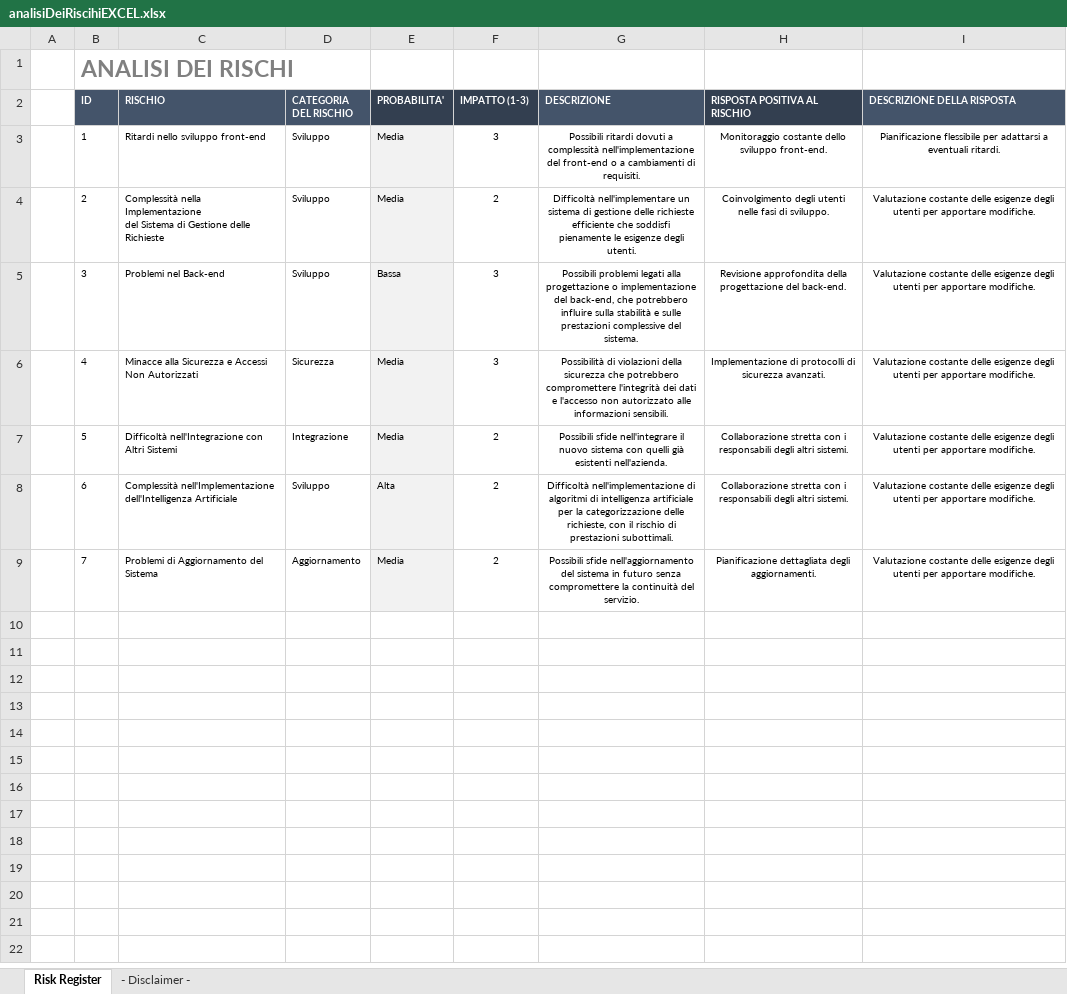
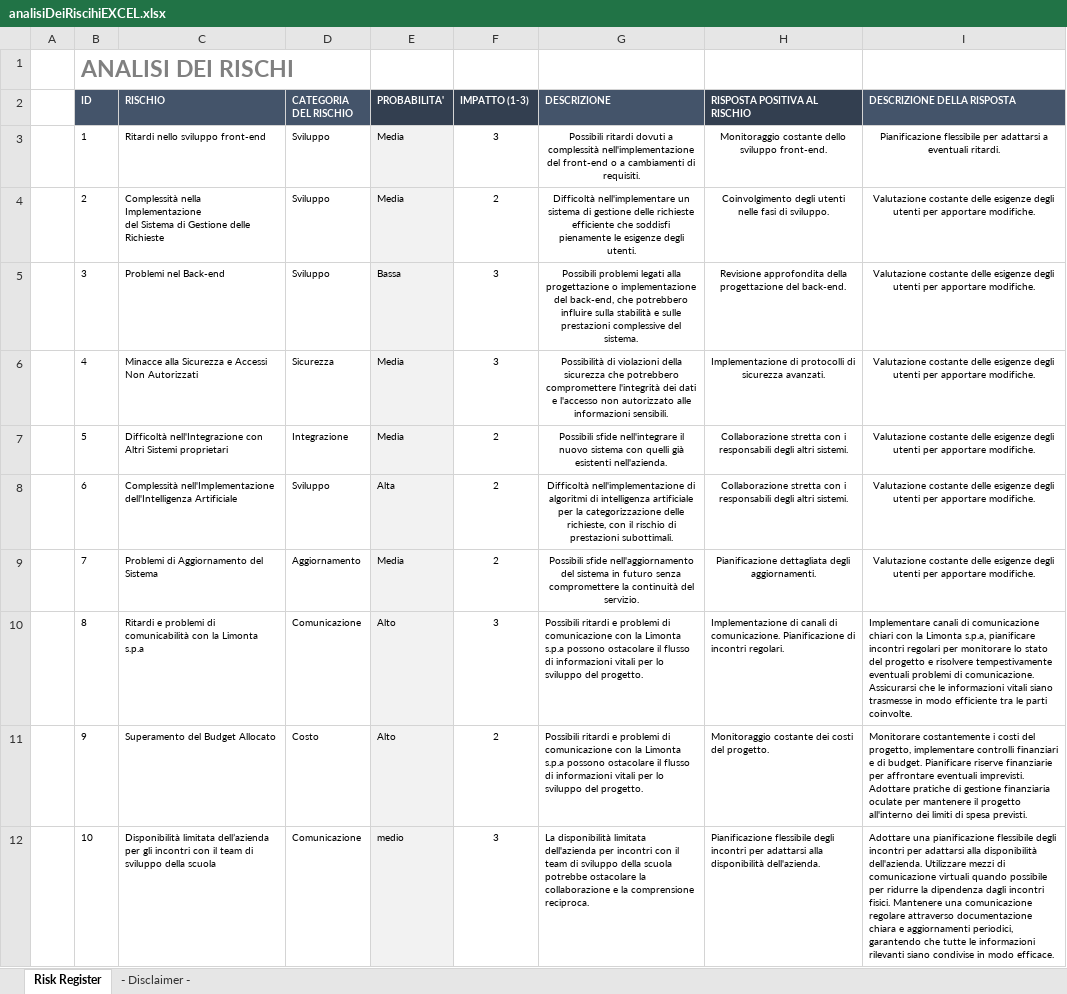
Before and after one commit to TommasoMardegan/ProgettoTicketing, an Excel workbook: analisi dei rischi/analisiDeiRiscihiEXCEL.xlsx, sheet Risk Register, drawn as a sheet; values as stored, in another font and other column widths than the file's, no borders; conditional formats not drawn; the diff names each change by its address in the sheet, - before the commit and + after, or states it on an @@ line.

Commit message:
aggiornamento analisi dei rischi
aggiornamento analisi dei rischi con nuovi rischi

```diff
--- a/analisi dei rischi/analisiDeiRiscihiEXCEL.xlsx (sheet Risk Register)
+++ b/analisi dei rischi/analisiDeiRiscihiEXCEL.xlsx (sheet Risk Register)
-C7 (RISCHIO): …Altri Sistemi
+C7 (RISCHIO): …Altri Sistemi proprietari
+row 10:  | 8 | Ritardi e problemi di comunicabilità con la Limonta s.p.a | Comunicazione | Alto | 3 | Possibili ritardi e problemi di comunicazione con la Limonta s.p.a possono ostacolare il flusso di informazioni vitali per lo sviluppo del progetto. | Implementazione di canali di comunicazione. Pianificazione di incontri regolari. | Implementare canali di comunicazione chiari con la Limonta s.p.a, pianificare incontri regolari per monitorare lo stato del progetto e risolvere tempestivamente eventuali problemi di comunicazione. Assicurarsi che le informazioni vitali siano trasmesse in modo efficiente tra le parti coinvolte.
+row 11:  | 9 | Superamento del Budget Allocato | Costo | Alto | 2 | Possibili ritardi e problemi di comunicazione con la Limonta s.p.a possono ostacolare il flusso di informazioni vitali per lo sviluppo del progetto. | Monitoraggio costante dei costi del progetto. | Monitorare costantemente i costi del progetto, implementare controlli finanziari e di budget. Pianificare riserve finanziarie per affrontare eventuali imprevisti. Adottare pratiche di gestione finanziaria oculate per mantenere il progetto all'interno dei limiti di spesa previsti.
+row 12:  | 10 | Disponibilità limitata dell’azienda per gli incontri con il team di sviluppo della scuola | Comunicazione | medio | 3 | La disponibilità limitata dell'azienda per incontri con il team di sviluppo della scuola potrebbe ostacolare la collaborazione e la comprensione reciproca. | Pianificazione flessibile degli incontri per adattarsi alla disponibilità dell'azienda. | Adottare una pianificazione flessibile degli incontri per adattarsi alla disponibilità dell'azienda. Utilizzare mezzi di comunicazione virtuali quando possibile per ridurre la dipendenza dagli incontri fisici. Mantenere una comunicazione regolare attraverso documentazione chiara e aggiornamenti periodici, garantendo che tutte le informazioni rilevanti siano condivise in modo efficace.
```
